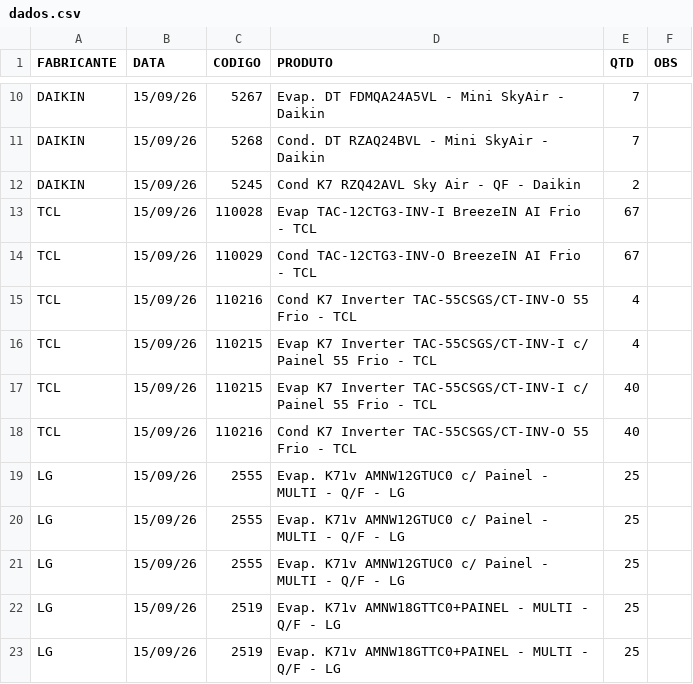
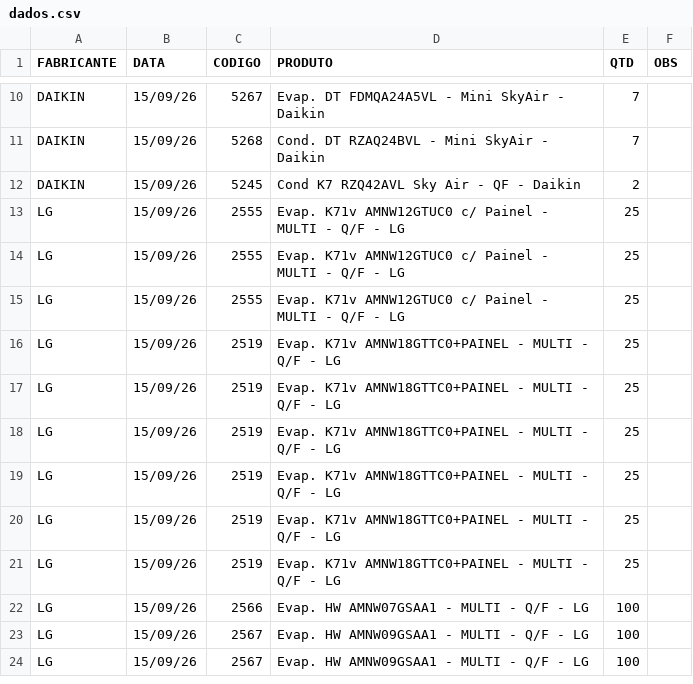
Before and after one commit to discomerciologistica/agendamentos, a CSV file: dados.csv, drawn as a sheet; only a part is shown, gaps mark what is left out; the shorter side is filled out with more unchanged rows; the diff names each change by its address in the sheet, - before the commit and + after, or states it on an @@ line.

```diff
--- a/dados.csv
+++ b/dados.csv
-row 13: TCL | 15/09/26 | 110028 | Evap TAC-12CTG3-INV-I BreezeIN AI Frio - TCL | 67
-row 14: TCL | 15/09/26 | 110029 | Cond TAC-12CTG3-INV-O BreezeIN AI Frio - TCL | 67
-row 15: TCL | 15/09/26 | 110216 | Cond K7 Inverter TAC-55CSGS/CT-INV-O 55 Frio - TCL | 4
-row 16: TCL | 15/09/26 | 110215 | Evap K7 Inverter TAC-55CSGS/CT-INV-I c/ Painel 55 Frio - TCL | 4
-row 17: TCL | 15/09/26 | 110215 | Evap K7 Inverter TAC-55CSGS/CT-INV-I c/ Painel 55 Frio - TCL | 40
-row 18: TCL | 15/09/26 | 110216 | Cond K7 Inverter TAC-55CSGS/CT-INV-O 55 Frio - TCL | 40
```
Also changed, not shown: 1 other file.
